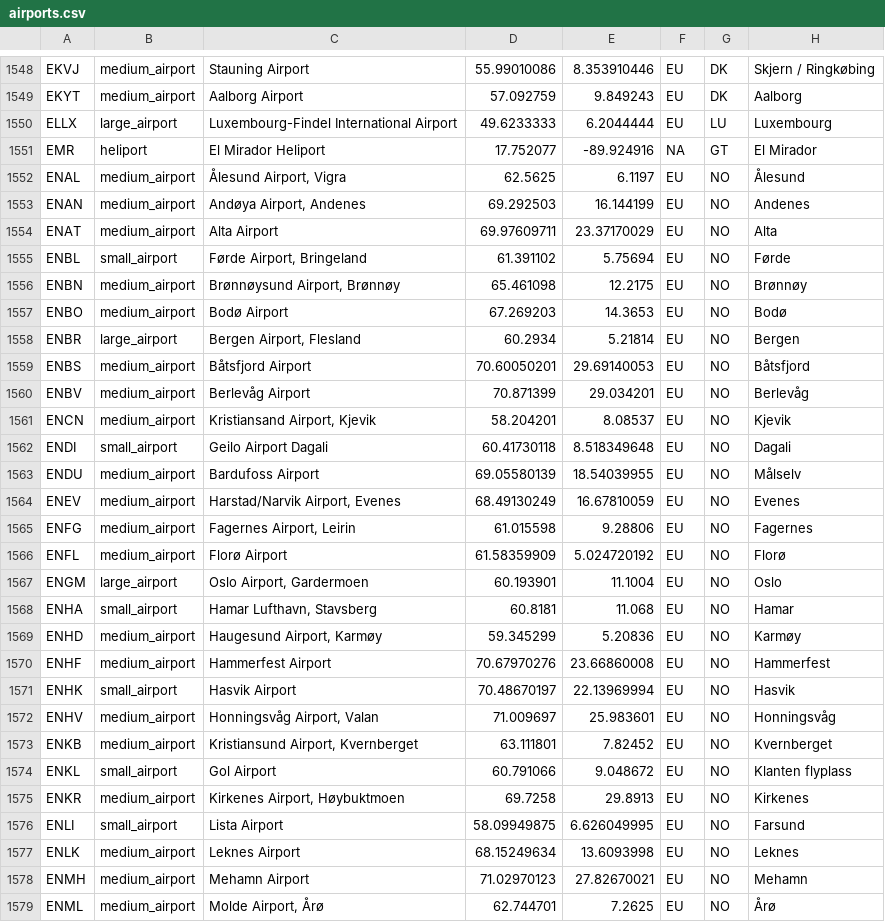
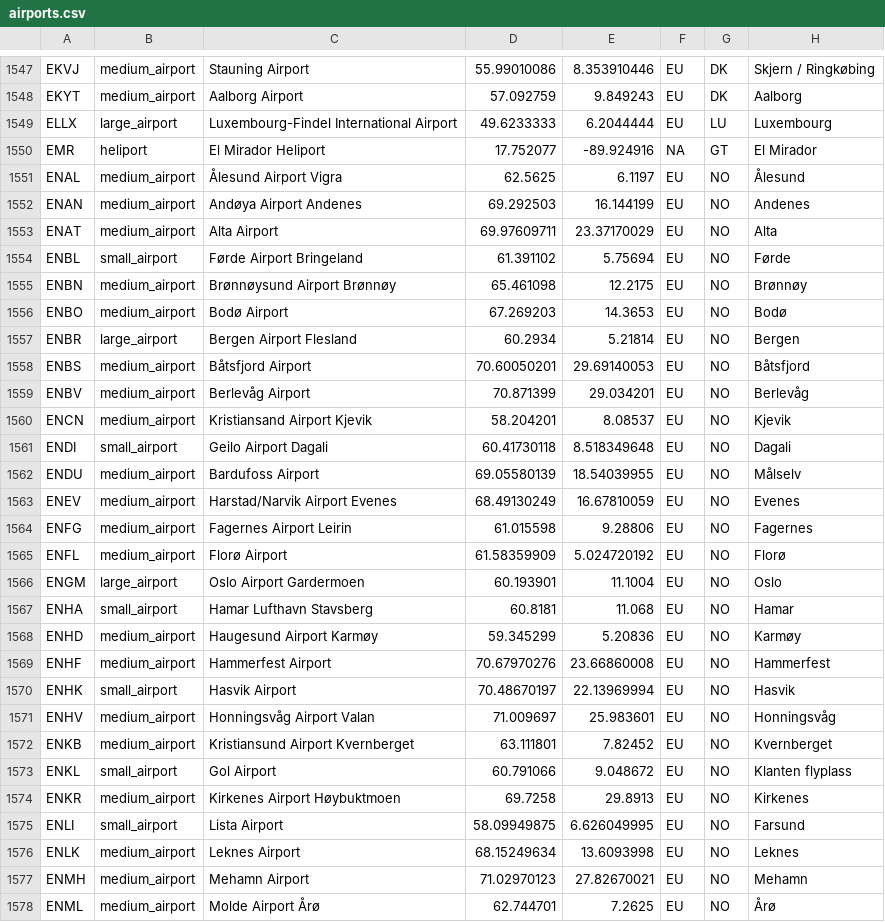
Before and after one commit to Jackson-Wozniak/Full-Stack-Random-Flight-Generator, a CSV file: Text-files/airports.csv, drawn as a sheet; only a part is shown, gaps mark what is left out; the diff covers the shown part only.

```diff
--- a/Text-files/airports.csv
+++ b/Text-files/airports.csv
@@ -1551,26 +1550,26 @@ ELLX,large_airport,Luxembourg-Findel International Airport,49.6233333,6.2044444,
 EMR,heliport,El Mirador Heliport,17.752077,-89.924916,NA,GT,El Mirador
-ENAL,medium_airport,"Ålesund Airport, Vigra",62.5625,6.1197,EU,NO,Ålesund
-ENAN,medium_airport,"Andøya Airport, Andenes",69.292503,16.144199,EU,NO,Andenes
+ENAL,medium_airport,Ålesund Airport Vigra,62.5625,6.1197,EU,NO,Ålesund
+ENAN,medium_airport,Andøya Airport Andenes,69.292503,16.144199,EU,NO,Andenes
 ENAT,medium_airport,Alta Airport,69.97609711,23.37170029,EU,NO,Alta
-ENBL,small_airport,"Førde Airport, Bringeland",61.391102,5.75694,EU,NO,Førde
-ENBN,medium_airport,"Brønnøysund Airport, Brønnøy",65.461098,12.2175,EU,NO,Brønnøy
+ENBL,small_airport,Førde Airport Bringeland,61.391102,5.75694,EU,NO,Førde
+ENBN,medium_airport,Brønnøysund Airport Brønnøy,65.461098,12.2175,EU,NO,Brønnøy
 ENBO,medium_airport,Bodø Airport,67.269203,14.3653,EU,NO,Bodø
-ENBR,large_airport,"Bergen Airport, Flesland",60.2934,5.21814,EU,NO,Bergen
+ENBR,large_airport,Bergen Airport Flesland,60.2934,5.21814,EU,NO,Bergen
 ENBS,medium_airport,Båtsfjord Airport,70.60050201,29.69140053,EU,NO,Båtsfjord
 ENBV,medium_airport,Berlevåg Airport,70.871399,29.034201,EU,NO,Berlevåg
-ENCN,medium_airport,"Kristiansand Airport, Kjevik",58.204201,8.08537,EU,NO,Kjevik
+ENCN,medium_airport,Kristiansand Airport Kjevik,58.204201,8.08537,EU,NO,Kjevik
 ENDI,small_airport,Geilo Airport Dagali,60.41730118,8.518349648,EU,NO,Dagali
 ENDU,medium_airport,Bardufoss Airport,69.05580139,18.54039955,EU,NO,Målselv
-ENEV,medium_airport,"Harstad/Narvik Airport, Evenes",68.49130249,16.67810059,EU,NO,Evenes
-ENFG,medium_airport,"Fagernes Airport, Leirin",61.015598,9.28806,EU,NO,Fagernes
+ENEV,medium_airport,Harstad/Narvik Airport Evenes,68.49130249,16.67810059,EU,NO,Evenes
+ENFG,medium_airport,Fagernes Airport Leirin,61.015598,9.28806,EU,NO,Fagernes
 ENFL,medium_airport,Florø Airport,61.58359909,5.024720192,EU,NO,Florø
-ENGM,large_airport,"Oslo Airport, Gardermoen",60.193901,11.1004,EU,NO,Oslo
-ENHA,small_airport,"Hamar Lufthavn, Stavsberg",60.8181,11.068,EU,NO,Hamar
-ENHD,medium_airport,"Haugesund Airport, Karmøy",59.345299,5.20836,EU,NO,Karmøy
+ENGM,large_airport,Oslo Airport Gardermoen,60.193901,11.1004,EU,NO,Oslo
+ENHA,small_airport,Hamar Lufthavn Stavsberg,60.8181,11.068,EU,NO,Hamar
+ENHD,medium_airport,Haugesund Airport Karmøy,59.345299,5.20836,EU,NO,Karmøy
 ENHF,medium_airport,Hammerfest Airport,70.67970276,23.66860008,EU,NO,Hammerfest
 ENHK,small_airport,Hasvik Airport,70.48670197,22.13969994,EU,NO,Hasvik
-ENHV,medium_airport,"Honningsvåg Airport, Valan",71.009697,25.983601,EU,NO,Honningsvåg
-ENKB,medium_airport,"Kristiansund Airport, Kvernberget",63.111801,7.82452,EU,NO,Kvernberget
+ENHV,medium_airport,Honningsvåg Airport Valan,71.009697,25.983601,EU,NO,Honningsvåg
+ENKB,medium_airport,Kristiansund Airport Kvernberget,63.111801,7.82452,EU,NO,Kvernberget
 ENKL,small_airport,Gol Airport,60.791066,9.048672,EU,NO,Klanten flyplass
-ENKR,medium_airport,"Kirkenes Airport, Høybuktmoen",69.7258,29.8913,EU,NO,Kirkenes
+ENKR,medium_airport,Kirkenes Airport Høybuktmoen,69.7258,29.8913,EU,NO,Kirkenes
 ENLI,small_airport,Lista Airport,58.09949875,6.626049995,EU,NO,Farsund
@@ -1578,2 +1577,2 @@ ENLK,medium_airport,Leknes Airport,68.15249634,13.6093998,EU,NO,Leknes
 ENMH,medium_airport,Mehamn Airport,71.02970123,27.82670021,EU,NO,Mehamn
-ENML,medium_airport,"Molde Airport, Årø",62.744701,7.2625,EU,NO,Årø
+ENML,medium_airport,Molde Airport Årø,62.744701,7.2625,EU,NO,Årø
```
Also changed, not shown: 1 removed row and 79 edited cells elsewhere in this file, 8 other files.
